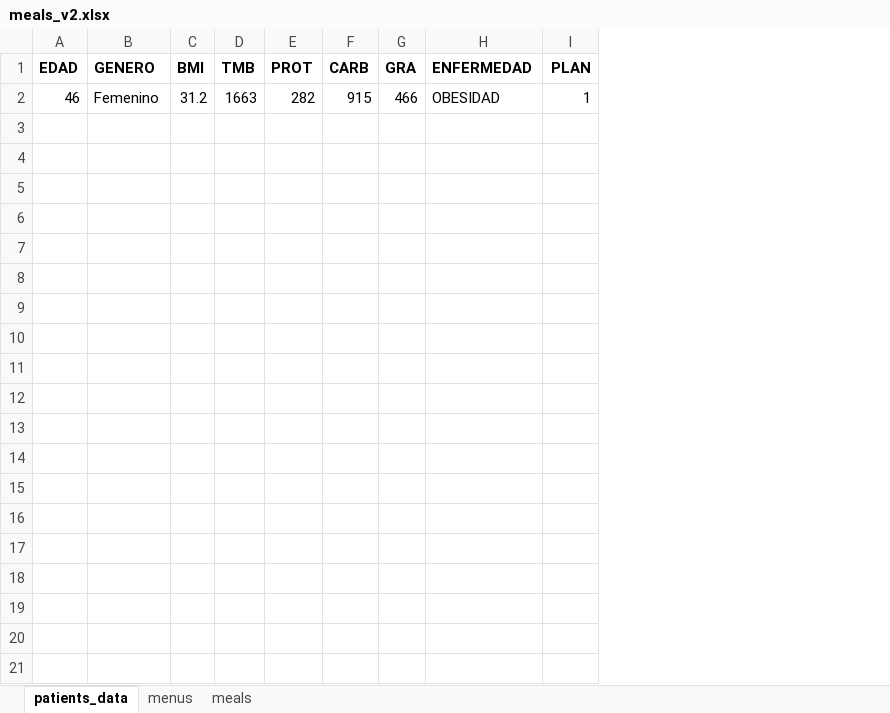
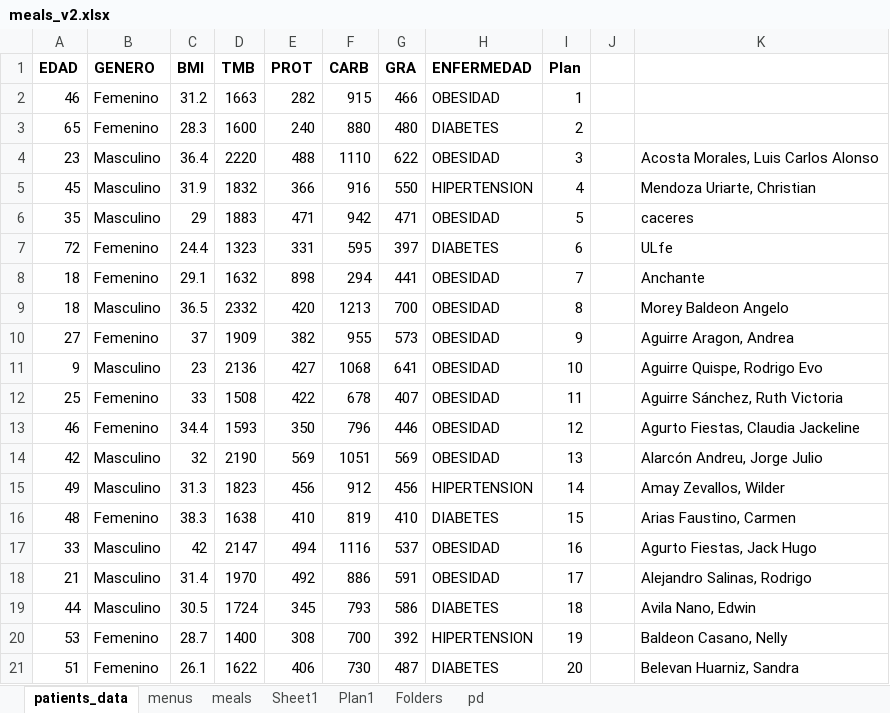
Before and after one commit to DAlembert721/diet_and_control, an Excel workbook: diets/utils/meals_v2.xlsx, sheet patients_data, drawn as a sheet; values as stored, in another font and other column widths than the file's, no borders; removed rows and columns are numbered as before the commit, all else as after; the diff names each change by its address in the sheet, - before the commit and + after, or states it on an @@ line.

Commit message:
feat: Update seed data

```diff
--- a/diets/utils/meals_v2.xlsx (sheet patients_data)
+++ b/diets/utils/meals_v2.xlsx (sheet patients_data)
+sheet tab: Sheet1
+sheet tab: Plan1
+sheet tab: Folders
+sheet tab: pd
-column I (PLAN), row 2: 1
+column I (Plan), row 2: 1
+column J, empty
+column K, empty
+row 3: 65 | Femenino | 28.3 | 1600 | 240 | 880 | 480 | DIABETES | 2
+row 4: 23 | Masculino | 36.4 | 2220 | 488 | 1110 | 622 | OBESIDAD | 3 |  | Acosta Morales, Luis Carlos Alonso
+row 5: 45 | Masculino | 31.9 | 1832 | 366 | 916 | 550 | HIPERTENSION | 4 |  | Mendoza Uriarte, Christian
+row 6: 35 | Masculino | 29 | 1883 | 471 | 942 | 471 | OBESIDAD | 5 |  | caceres
+row 7: 72 | Femenino | 24.4 | 1323 | 331 | 595 | 397 | DIABETES | 6 |  | ULfe
+row 8: 18 | Femenino | 29.1 | 1632 | 898 | 294 | 441 | OBESIDAD | 7 |  | Anchante
+row 9: 18 | Masculino | 36.5 | 2332 | 420 | 1213 | 700 | OBESIDAD | 8 |  | Morey Baldeon Angelo
+row 10: 27 | Femenino | 37 | 1909 | 382 | 955 | 573 | OBESIDAD | 9 |  | Aguirre Aragon, Andrea
+row 11: 9 | Masculino | 23 | 2136 | 427 | 1068 | 641 | OBESIDAD | 10 |  | Aguirre Quispe, Rodrigo Evo
+row 12: 25 | Femenino | 33 | 1508 | 422 | 678 | 407 | OBESIDAD | 11 |  | Aguirre Sánchez, Ruth Victoria
+row 13: 46 | Femenino | 34.4 | 1593 | 350 | 796 | 446 | OBESIDAD | 12 |  | Agurto Fiestas, Claudia Jackeline
+row 14: 42 | Masculino | 32 | 2190 | 569 | 1051 | 569 | OBESIDAD | 13 |  | Alarcón Andreu, Jorge Julio
+row 15: 49 | Masculino | 31.3 | 1823 | 456 | 912 | 456 | HIPERTENSION | 14 |  | Amay Zevallos, Wilder
+row 16: 48 | Femenino | 38.3 | 1638 | 410 | 819 | 410 | DIABETES | 15 |  | Arias Faustino, Carmen
+row 17: 33 | Masculino | 42 | 2147 | 494 | 1116 | 537 | OBESIDAD | 16 |  | Agurto Fiestas, Jack Hugo
+row 18: 21 | Masculino | 31.4 | 1970 | 492 | 886 | 591 | OBESIDAD | 17 |  | Alejandro Salinas, Rodrigo
+row 19: 44 | Masculino | 30.5 | 1724 | 345 | 793 | 586 | DIABETES | 18 |  | Avila Nano, Edwin
+row 20: 53 | Femenino | 28.7 | 1400 | 308 | 700 | 392 | HIPERTENSION | 19 |  | Baldeon Casano, Nelly
+row 21: 51 | Femenino | 26.1 | 1622 | 406 | 730 | 487 | DIABETES | 20 |  | Belevan Huarniz, Sandra
```
Also changed, not shown: sheet meals, sheet menus, 1 other file.
